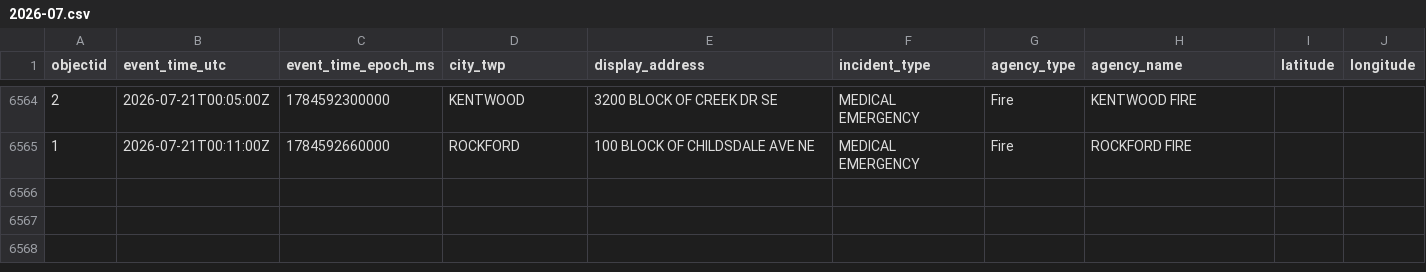
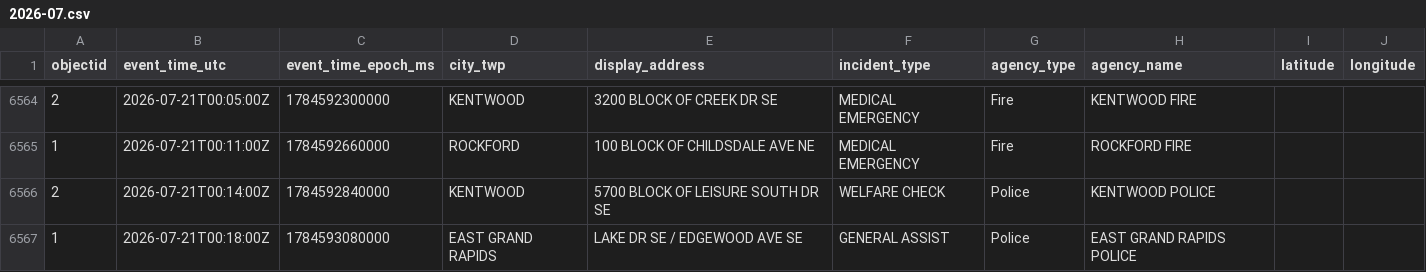
Before and after one commit to Cantica-Systems/west-michigan-dispatch, a CSV file: data/kent/2026-07.csv, drawn as a sheet; only a part is shown, gaps mark what is left out; the diff names each change by its address in the sheet, - before the commit and + after, or states it on an @@ line.

```diff
--- a/data/kent/2026-07.csv
+++ b/data/kent/2026-07.csv
+row 6566: 2 | 2026-07-21T00:14:00Z | 1784592840000 | KENTWOOD | 5700 BLOCK OF LEISURE SOUTH DR SE | WELFARE CHECK | Police | KENTWOOD POLICE
+row 6567: 1 | 2026-07-21T00:18:00Z | 1784593080000 | EAST GRAND RAPIDS | LAKE DR SE / EDGEWOOD AVE SE | GENERAL ASSIST | Police | EAST GRAND RAPIDS POLICE
```
Also changed, not shown: data/grcity/2026-07.csv, 3 other files.
